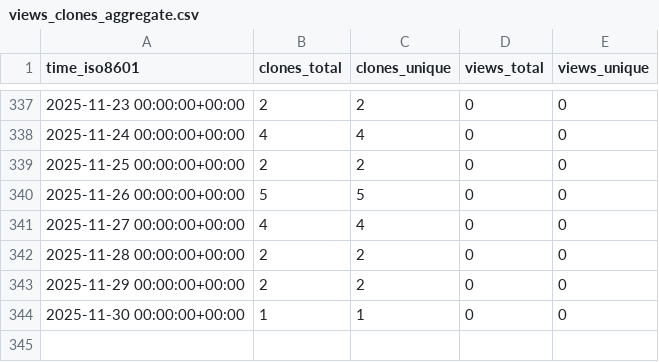
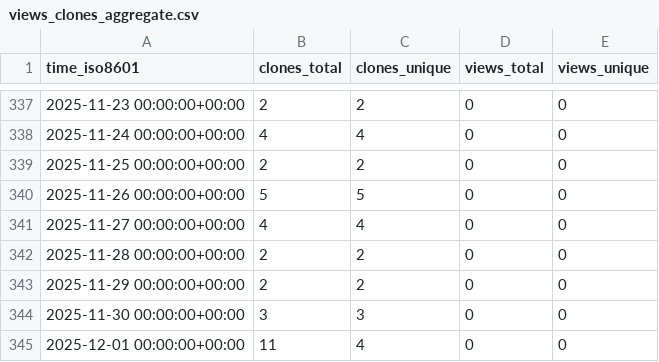
Before and after one commit to cubicleguy/ess_iio, a CSV file: cubicleguy/ess_iio/ghrs-data/views_clones_aggregate.csv, drawn as a sheet; only a part is shown, gaps mark what is left out.

```diff
--- a/cubicleguy/ess_iio/ghrs-data/views_clones_aggregate.csv
+++ b/cubicleguy/ess_iio/ghrs-data/views_clones_aggregate.csv
@@ -343,2 +343,3 @@ time_iso8601,clones_total,clones_unique,views_total,views_unique
 2025-11-29 00:00:00+00:00,2,2,0,0
-2025-11-30 00:00:00+00:00,1,1,0,0
+2025-11-30 00:00:00+00:00,3,3,0,0
+2025-12-01 00:00:00+00:00,11,4,0,0
```
Also changed, not shown: 1 other file.
